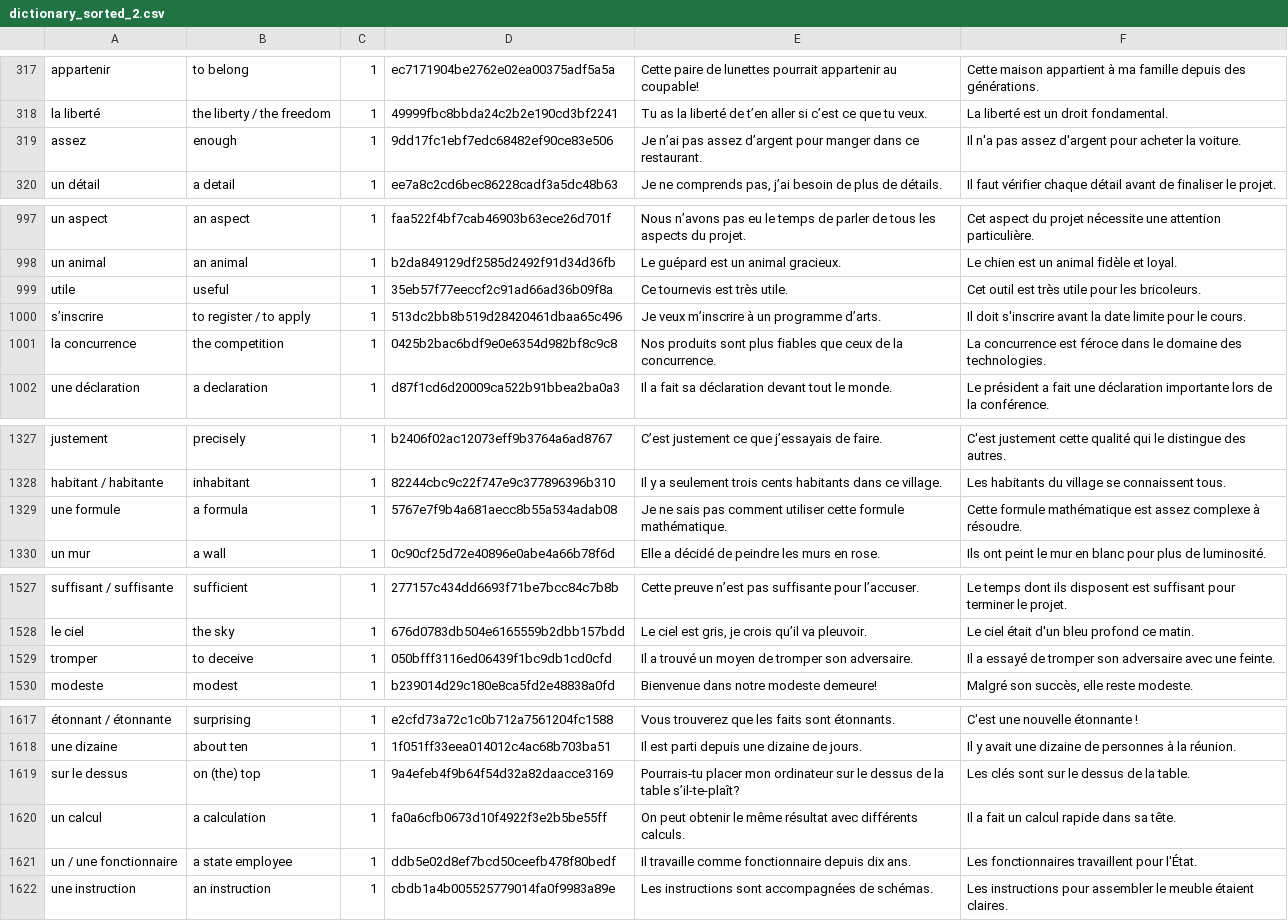
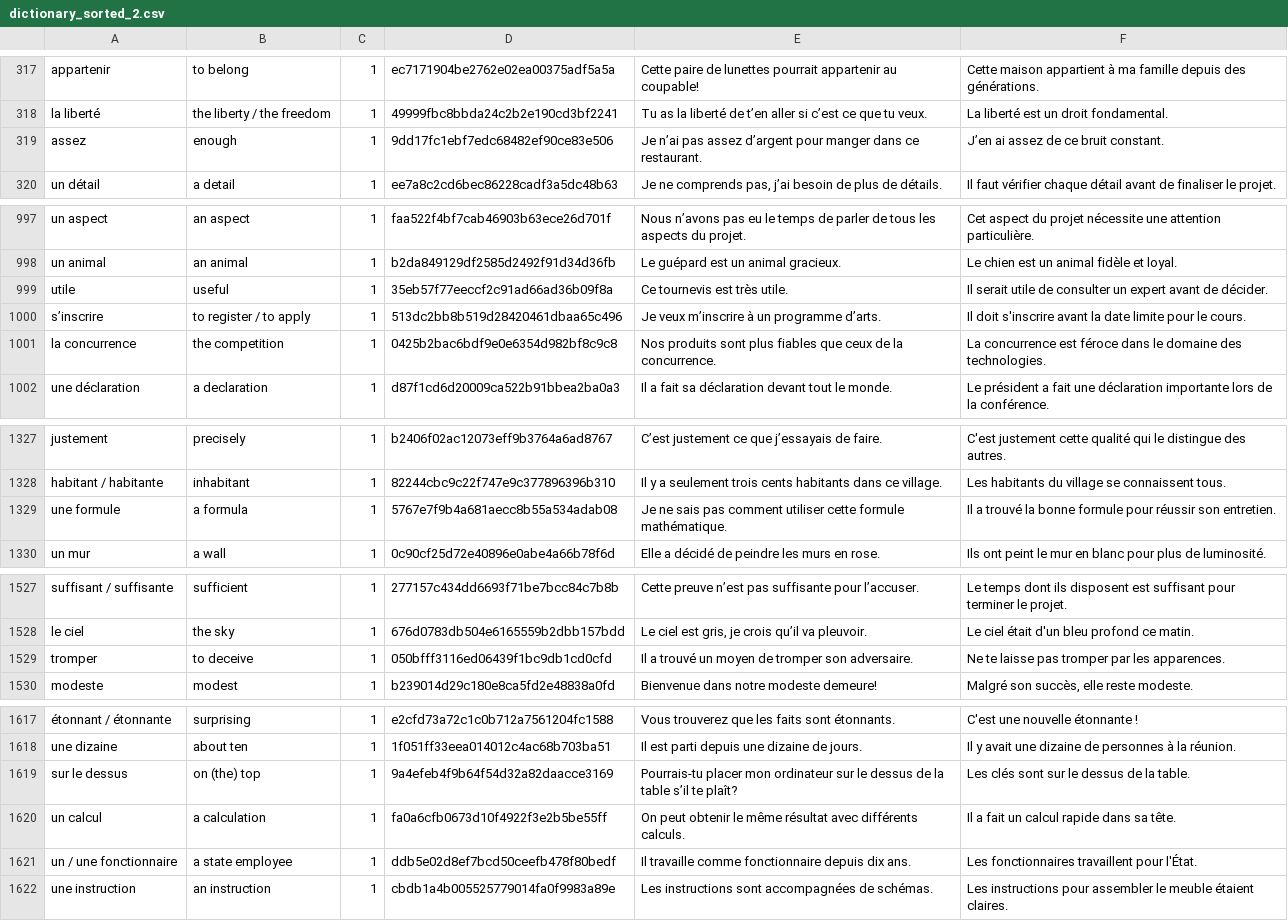
Before and after one commit to Wandersalamander/FrenchWordWizard, a CSV file: app/src/main/res/raw/dictionary_sorted_2.csv, drawn as a sheet; only a part is shown, gaps mark what is left out; the diff covers the shown part only; the diff names each change by its address in the sheet, - before the commit and + after, or states it on an @@ line.

```diff
--- a/app/src/main/res/raw/dictionary_sorted_2.csv
+++ b/app/src/main/res/raw/dictionary_sorted_2.csv
-F319: Il n'a pas assez d'argent pour acheter la voiture.
+F319: J’en ai assez de ce bruit constant.
-F999: Cet outil est très utile pour les bricoleurs.
+F999: Il serait utile de consulter un expert avant de décider.
-F1329: Cette formule mathématique est assez complexe à résoudre.
+F1329: Il a trouvé la bonne formule pour réussir son entretien.
-F1529: Il a essayé de tromper son adversaire avec une feinte.
+F1529: Ne te laisse pas tromper par les apparences.
-E1619: …la table s’il-te-plaît?
+E1619: …la table s’il te plaît?
```
Also changed, not shown: 1 edited cell elsewhere in this file, 2 other files.
